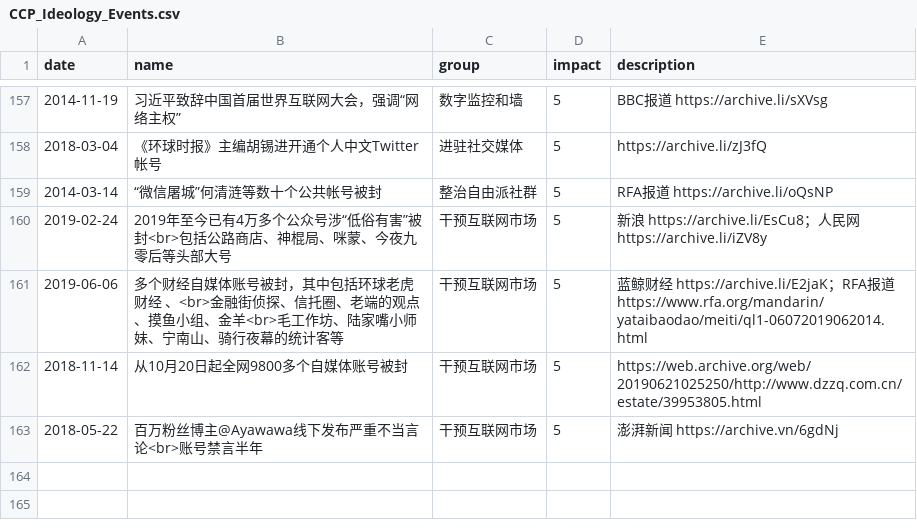
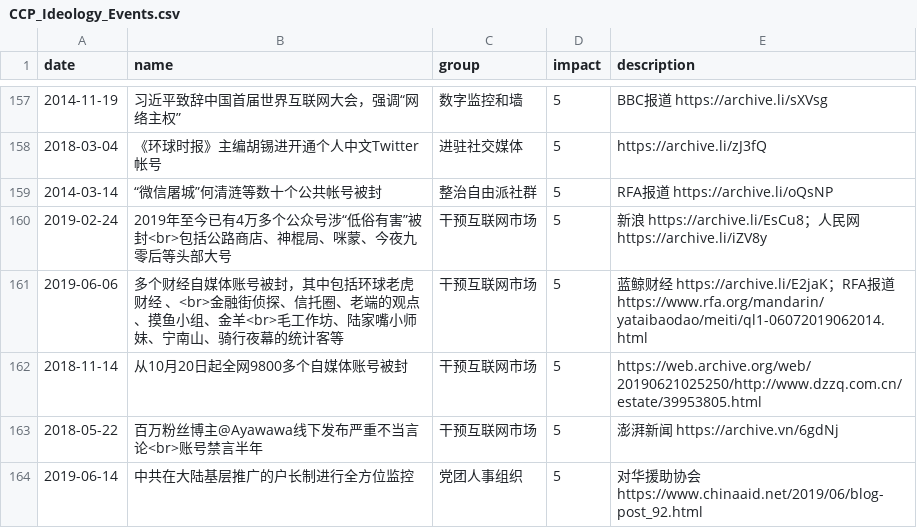
Before and after one commit to chinatimeline/data, a CSV file: ideology/CCP_Ideology_Events.csv, drawn as a sheet; only a part is shown, gaps mark what is left out.

Commit message:
户长制

```diff
--- a/ideology/CCP_Ideology_Events.csv
+++ b/ideology/CCP_Ideology_Events.csv
@@ -163 +163,2 @@ date,name,group,impact,description
 2018-05-22,百万粉丝博主@Ayawawa线下发布严重不当言论<br>账号禁言半年,干预互联网市场,5,澎湃新闻 https://archive.vn/6gdNj
+2019-06-14,中共在大陆基层推广的户长制进行全方位监控,党团人事组织,5,对华援助协会 https://www.chinaaid.net/2019/06/blog-post_92.html
```
